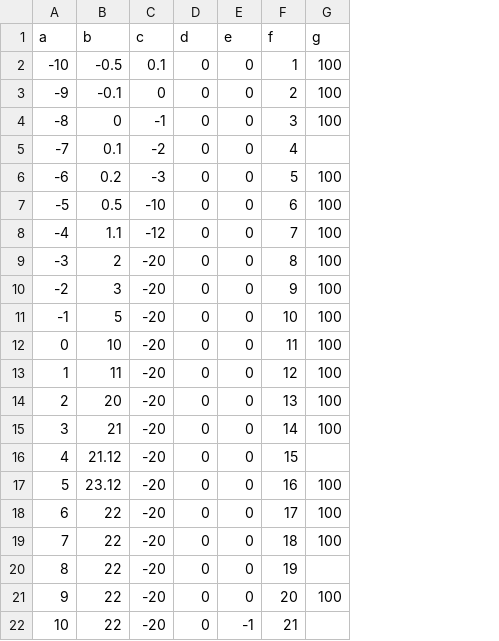
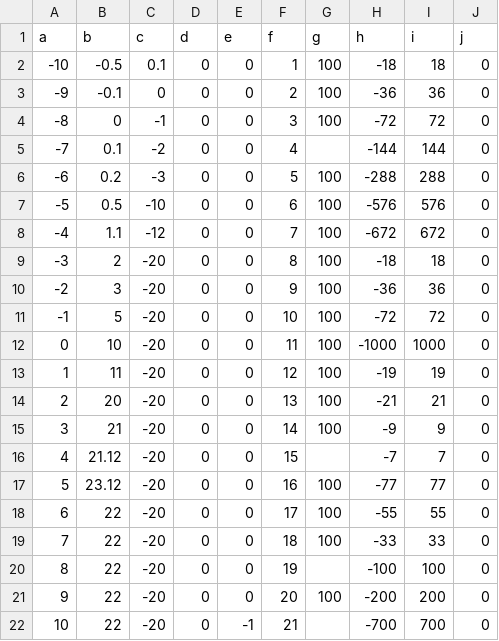
Before and after one commit to katesemikova/test-docs, a CSV file: zerosmall.csv, drawn as a sheet; the diff names each change by its address in the sheet, - before the commit and + after, or states it on an @@ line.

Commit message:
Update zerosmall.csv

```diff
--- a/zerosmall.csv
+++ b/zerosmall.csv
+column H (h), rows 2-22: -18 | -36 | -72 | -144 | -288 | -576 | -672 | -18 | -36 | -72 | -1000 | -19 | -21 | -9 | -7 | -77 | -55 | -33 | -100 | -200 | -700
+column I (i), rows 2-22: 18 | 36 | 72 | 144 | 288 | 576 | 672 | 18 | 36 | 72 | 1000 | 19 | 21 | 9 | 7 | 77 | 55 | 33 | 100 | 200 | 700
+column J (j), rows 2-22: all 0
```
